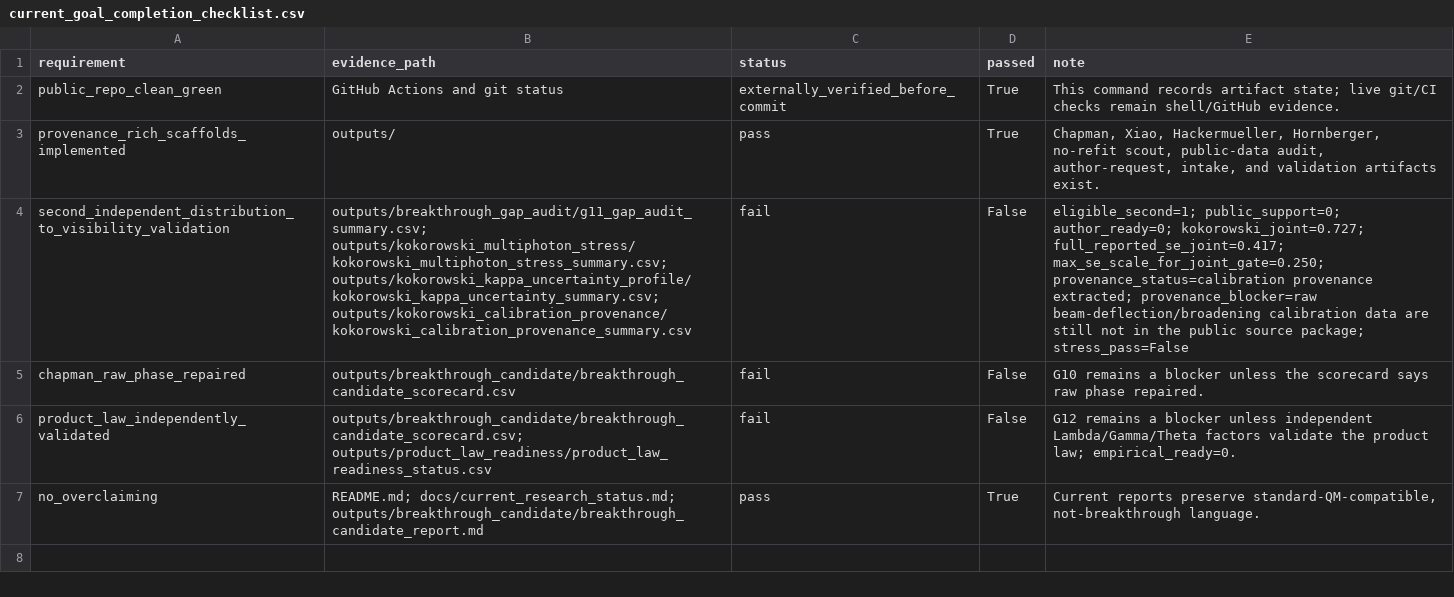
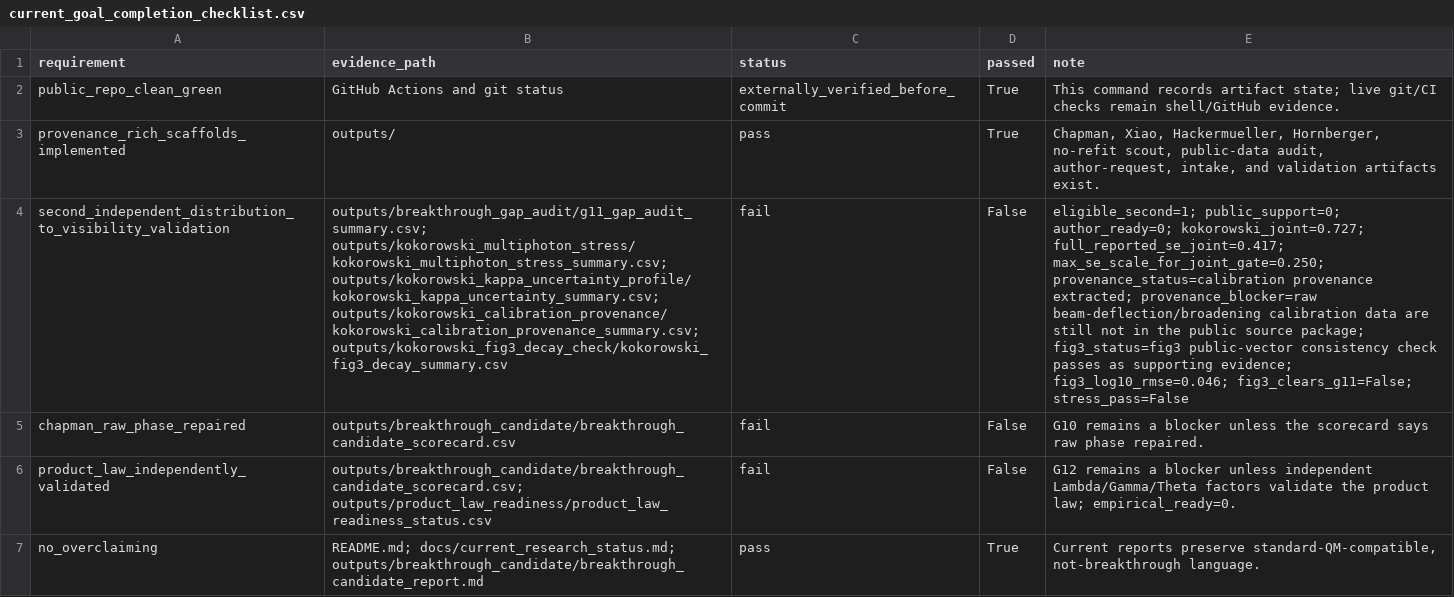
Before and after one commit to workingclassbuddha/cd-quantum-measurement, a CSV file: outputs/current_goal_audit/current_goal_completion_checklist.csv, drawn as a sheet; the diff names each change by its address in the sheet, - before the commit and + after, or states it on an @@ line.

Commit message:
add Kokorowski fig3 public vector check

```diff
--- a/outputs/current_goal_audit/current_goal_completion_checklist.csv
+++ b/outputs/current_goal_audit/current_goal_completion_checklist.csv
-B4 (evidence_path): …outputs/kokorowski_multiphoton_stress/kokorowski_multiphoton_stress_summary.csv; outputs/kokorowski_kappa_uncertainty_profile/kokorowski_kappa_uncertainty_summary.csv; outputs/kokorowski_calibration_provenance/kokorowski_calibration_provenance_summary.csv
+B4 (evidence_path): …outputs/kokorowski_multiphoton_stress/kokorowski_multiphoton_stress_summary.csv; outputs/kokorowski_kappa_uncertainty_profile/kokorowski_kappa_uncertainty_summary.csv; outputs/kokorowski_calibration_provenance/kokorowski_calibration_provenance_summary.csv; outputs/kokorowski_fig3_decay_check/kokorowski_fig3_decay_summary.csv
-E4 (note): …source package; stress_pass=False
+E4 (note): …source package; fig3_status=fig3 public-vector consistency check passes as supporting evidence; fig3_log10_rmse=0.046; fig3_clears_g11=False; stress_pass=False
```
Also changed, not shown: outputs/current_goal_audit/current_goal_completion_summary.csv, 10 other files.
